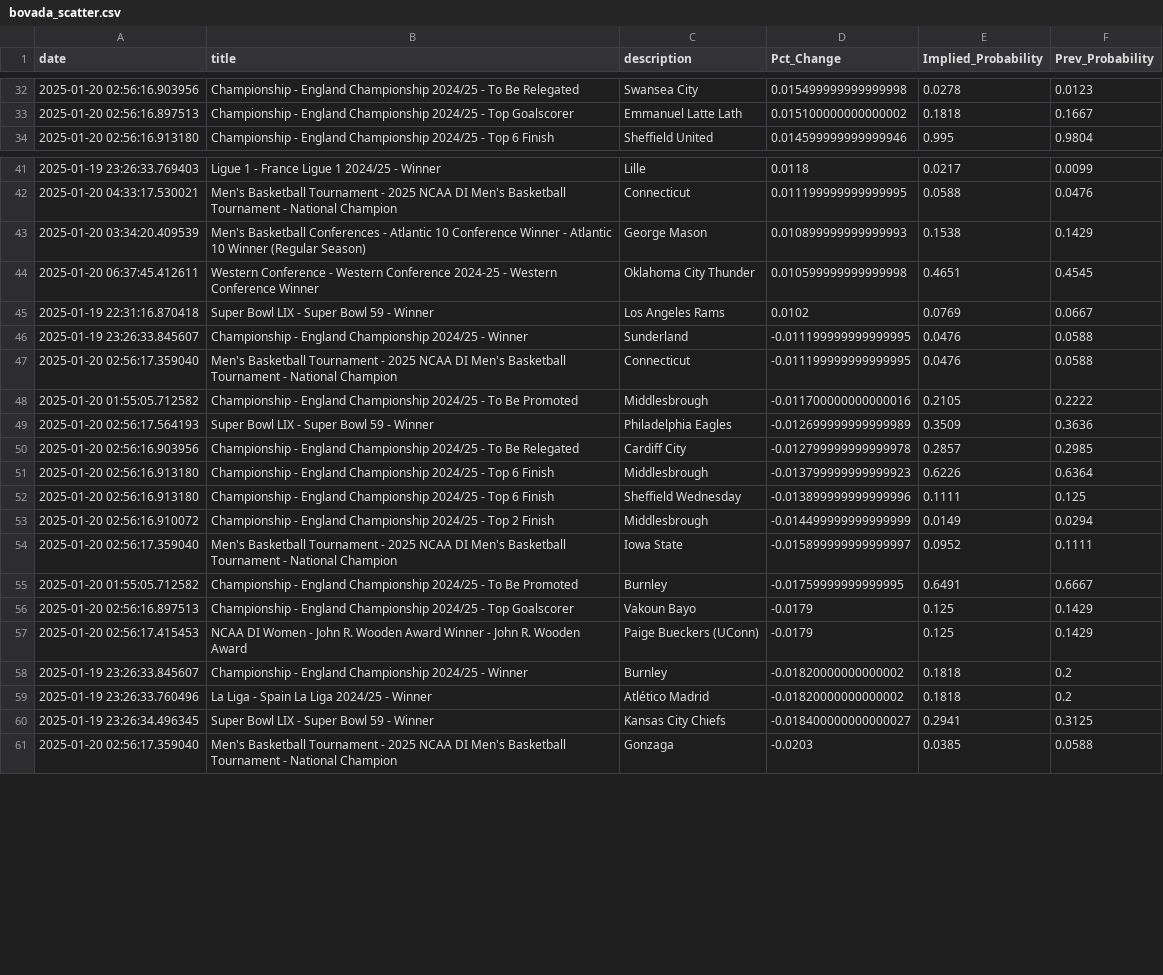
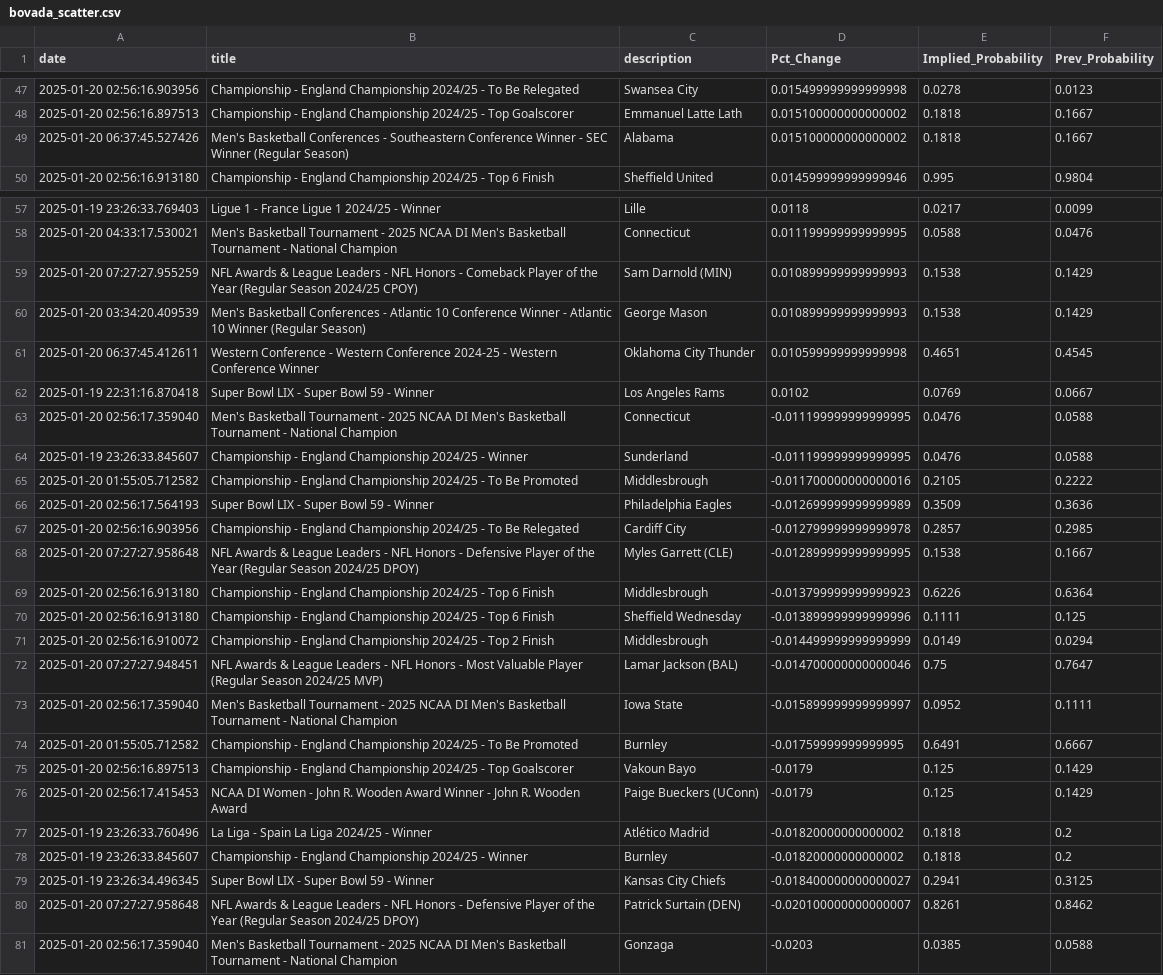
Before and after one commit to aaroncolesmith/data_bovada, a CSV file: data/bovada_scatter.csv, drawn as a sheet; only a part is shown, gaps mark what is left out; the diff covers the shown part only.

```diff
--- a/data/bovada_scatter.csv
+++ b/data/bovada_scatter.csv
@@ -33,2 +48,3 @@ date,title,description,Pct_Change,Implied_Probability,Prev_Probability
 2025-01-20 02:56:16.897513,Championship - England Championship 2024/25 - Top Goalscorer,Emmanuel Latte Lath,0.015100000000000002,0.1818,0.1667
+2025-01-20 06:37:45.527426,Men's Basketball Conferences - Southeastern Conference Winner - SEC Winner (Regular Season),Alabama,0.015100000000000002,0.1818,0.1667
 2025-01-20 02:56:16.913180,Championship - England Championship 2024/25 - Top 6 Finish,Sheffield United,0.014599999999999946,0.995,0.9804
@@ -42,2 +58,3 @@ date,title,description,Pct_Change,Implied_Probability,Prev_Probability
 2025-01-20 04:33:17.530021,Men's Basketball Tournament - 2025 NCAA DI Men's Basketball Tournament - National Champion,Connecticut,0.011199999999999995,0.0588,0.0476
+2025-01-20 07:27:27.955259,NFL Awards & League Leaders - NFL Honors - Comeback Player of the Year (Regular Season 2024/25 CPOY),Sam Darnold (MIN),0.010899999999999993,0.1538,0.1429
 2025-01-20 03:34:20.409539,Men's Basketball Conferences - Atlantic 10 Conference Winner - Atlantic 10 Winner (Regular Season),George Mason,0.010899999999999993,0.1538,0.1429
@@ -45,4 +62,4 @@ date,title,description,Pct_Change,Implied_Probability,Prev_Probability
 2025-01-19 22:31:16.870418,Super Bowl LIX - Super Bowl 59 -  Winner,Los Angeles Rams,0.0102,0.0769,0.0667
+2025-01-20 02:56:17.359040,Men's Basketball Tournament - 2025 NCAA DI Men's Basketball Tournament - National Champion,Connecticut,-0.011199999999999995,0.0476,0.0588
 2025-01-19 23:26:33.845607,Championship - England Championship 2024/25 - Winner,Sunderland,-0.011199999999999995,0.0476,0.0588
-2025-01-20 02:56:17.359040,Men's Basketball Tournament - 2025 NCAA DI Men's Basketball Tournament - National Champion,Connecticut,-0.011199999999999995,0.0476,0.0588
 2025-01-20 01:55:05.712582,Championship - England Championship 2024/25 - To Be Promoted,Middlesbrough,-0.011700000000000016,0.2105,0.2222
@@ -50,2 +67,3 @@ date,title,description,Pct_Change,Implied_Probability,Prev_Probability
 2025-01-20 02:56:16.903956,Championship - England Championship 2024/25 - To Be Relegated,Cardiff City,-0.012799999999999978,0.2857,0.2985
+2025-01-20 07:27:27.958648,NFL Awards & League Leaders - NFL Honors - Defensive Player of the Year (Regular Season 2024/25 DPOY),Myles Garrett (CLE),-0.012899999999999995,0.1538,0.1667
 2025-01-20 02:56:16.913180,Championship - England Championship 2024/25 - Top 6 Finish,Middlesbrough,-0.013799999999999923,0.6226,0.6364
@@ -53,2 +71,3 @@ date,title,description,Pct_Change,Implied_Probability,Prev_Probability
 2025-01-20 02:56:16.910072,Championship - England Championship 2024/25 - Top 2 Finish,Middlesbrough,-0.014499999999999999,0.0149,0.0294
+2025-01-20 07:27:27.948451,NFL Awards & League Leaders - NFL Honors -  Most Valuable Player (Regular Season 2024/25 MVP),Lamar Jackson (BAL),-0.014700000000000046,0.75,0.7647
 2025-01-20 02:56:17.359040,Men's Basketball Tournament - 2025 NCAA DI Men's Basketball Tournament - National Champion,Iowa State,-0.015899999999999997,0.0952,0.1111
@@ -57,5 +76,6 @@ date,title,description,Pct_Change,Implied_Probability,Prev_Probability
 2025-01-20 02:56:17.415453,NCAA DI Women - John R. Wooden Award Winner - John R. Wooden Award,Paige Bueckers (UConn),-0.0179,0.125,0.1429
+2025-01-19 23:26:33.760496,La Liga - Spain La Liga 2024/25 - Winner,Atlético Madrid,-0.01820000000000002,0.1818,0.2
 2025-01-19 23:26:33.845607,Championship - England Championship 2024/25 - Winner,Burnley,-0.01820000000000002,0.1818,0.2
-2025-01-19 23:26:33.760496,La Liga - Spain La Liga 2024/25 - Winner,Atlético Madrid,-0.01820000000000002,0.1818,0.2
 2025-01-19 23:26:34.496345,Super Bowl LIX - Super Bowl 59 -  Winner,Kansas City Chiefs,-0.018400000000000027,0.2941,0.3125
+2025-01-20 07:27:27.958648,NFL Awards & League Leaders - NFL Honors - Defensive Player of the Year (Regular Season 2024/25 DPOY),Patrick Surtain (DEN),-0.020100000000000007,0.8261,0.8462
 2025-01-20 02:56:17.359040,Men's Basketball Tournament - 2025 NCAA DI Men's Basketball Tournament - National Champion,Gonzaga,-0.0203,0.0385,0.0588
```
Also changed, not shown: 17 added rows and 1 moved row elsewhere in this file, 1 other file.
